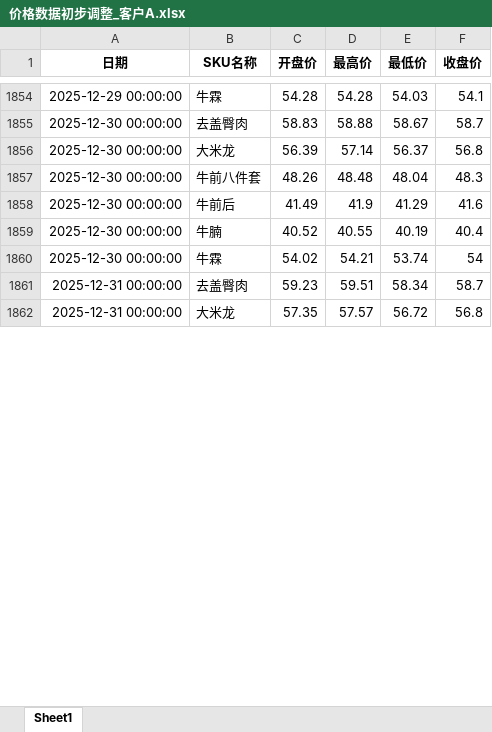
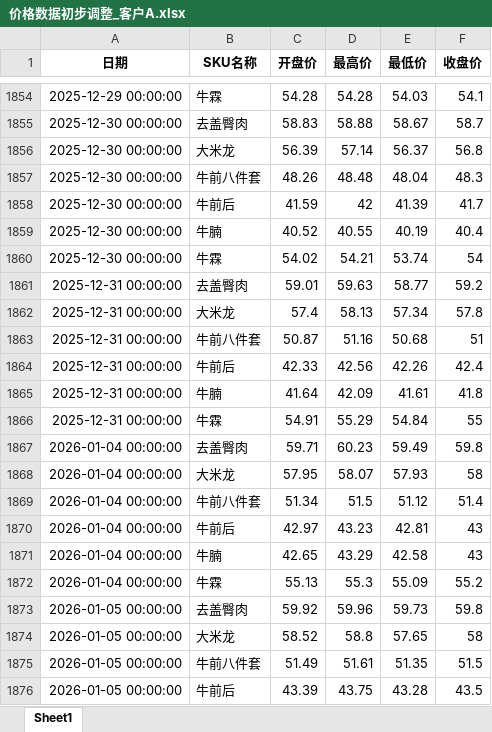
Before and after one commit to mn1f18/index_for_trading, an Excel workbook: 价格数据初步调整_客户A.xlsx, sheet Sheet1, drawn as a sheet; only a part is shown, gaps mark what is left out; values as stored, in another font and other column widths than the file's, no borders; removed rows and columns are numbered as before the commit, all else as after; the diff covers the shown part only; the diff names each change by its address in the sheet, - before the commit and + after, or states it on an @@ line.

```diff
--- a/价格数据初步调整_客户A.xlsx (sheet Sheet1)
+++ b/价格数据初步调整_客户A.xlsx (sheet Sheet1)
-row 1858: 2025-12-30 00:00:00 | 牛前后 | 41.49 | 41.9 | 41.29 | 41.6
+row 1858: 2025-12-30 00:00:00 | 牛前后 | 41.59 | 42 | 41.39 | 41.7
-row 1861: 2025-12-31 00:00:00 | 去盖臀肉 | 59.23 | 59.51 | 58.34 | 58.7
-row 1862: 2025-12-31 00:00:00 | 大米龙 | 57.35 | 57.57 | 56.72 | 56.8
+row 1861: 2025-12-31 00:00:00 | 去盖臀肉 | 59.01 | 59.63 | 58.77 | 59.2
+row 1862: 2025-12-31 00:00:00 | 大米龙 | 57.4 | 58.13 | 57.34 | 57.8
+row 1863: 2025-12-31 00:00:00 | 牛前八件套 | 50.87 | 51.16 | 50.68 | 51
+row 1864: 2025-12-31 00:00:00 | 牛前后 | 42.33 | 42.56 | 42.26 | 42.4
+row 1865: 2025-12-31 00:00:00 | 牛腩 | 41.64 | 42.09 | 41.61 | 41.8
+row 1866: 2025-12-31 00:00:00 | 牛霖 | 54.91 | 55.29 | 54.84 | 55
+row 1867: 2026-01-04 00:00:00 | 去盖臀肉 | 59.71 | 60.23 | 59.49 | 59.8
+row 1868: 2026-01-04 00:00:00 | 大米龙 | 57.95 | 58.07 | 57.93 | 58
+row 1869: 2026-01-04 00:00:00 | 牛前八件套 | 51.34 | 51.5 | 51.12 | 51.4
+row 1870: 2026-01-04 00:00:00 | 牛前后 | 42.97 | 43.23 | 42.81 | 43
+row 1871: 2026-01-04 00:00:00 | 牛腩 | 42.65 | 43.29 | 42.58 | 43
+row 1872: 2026-01-04 00:00:00 | 牛霖 | 55.13 | 55.3 | 55.09 | 55.2
+row 1873: 2026-01-05 00:00:00 | 去盖臀肉 | 59.92 | 59.96 | 59.73 | 59.8
+row 1874: 2026-01-05 00:00:00 | 大米龙 | 58.52 | 58.8 | 57.65 | 58
+row 1875: 2026-01-05 00:00:00 | 牛前八件套 | 51.49 | 51.61 | 51.35 | 51.5
+row 1876: 2026-01-05 00:00:00 | 牛前后 | 43.39 | 43.75 | 43.28 | 43.5
```
Also changed, not shown: 227 added rows, 13 removed rows and 4 edited cells elsewhere in this sheet, 价格数据初步调整.xlsx, 价格数据初步调整_客户B.xlsx, 38 other files.
